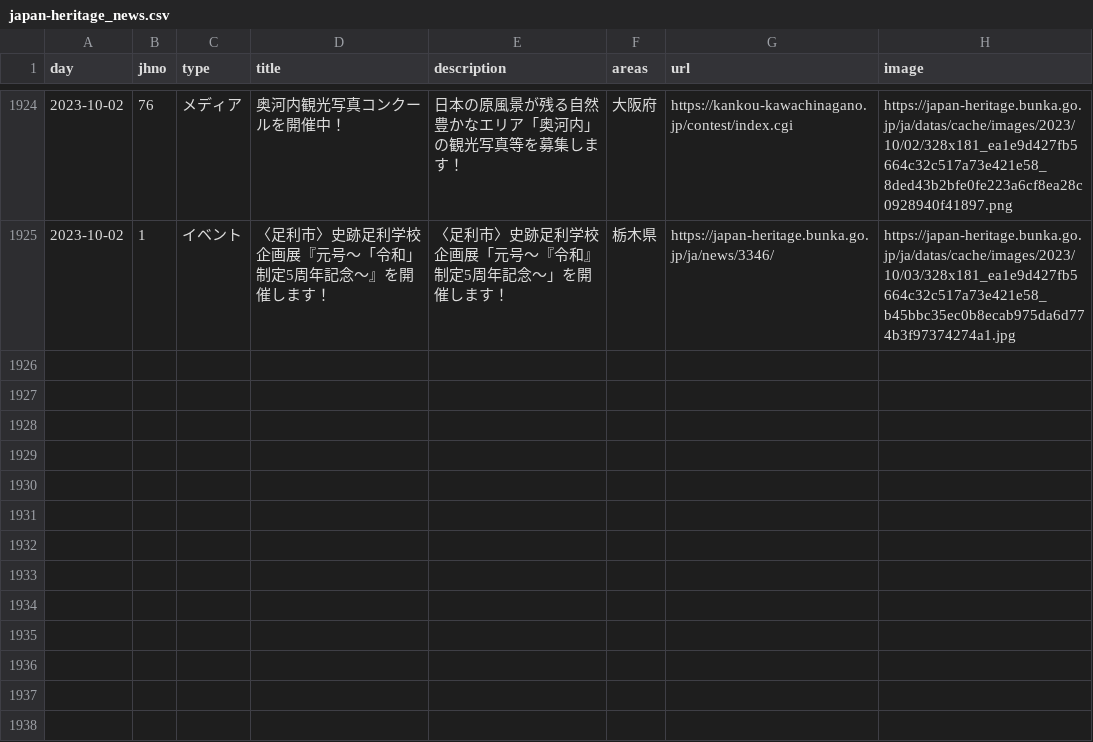
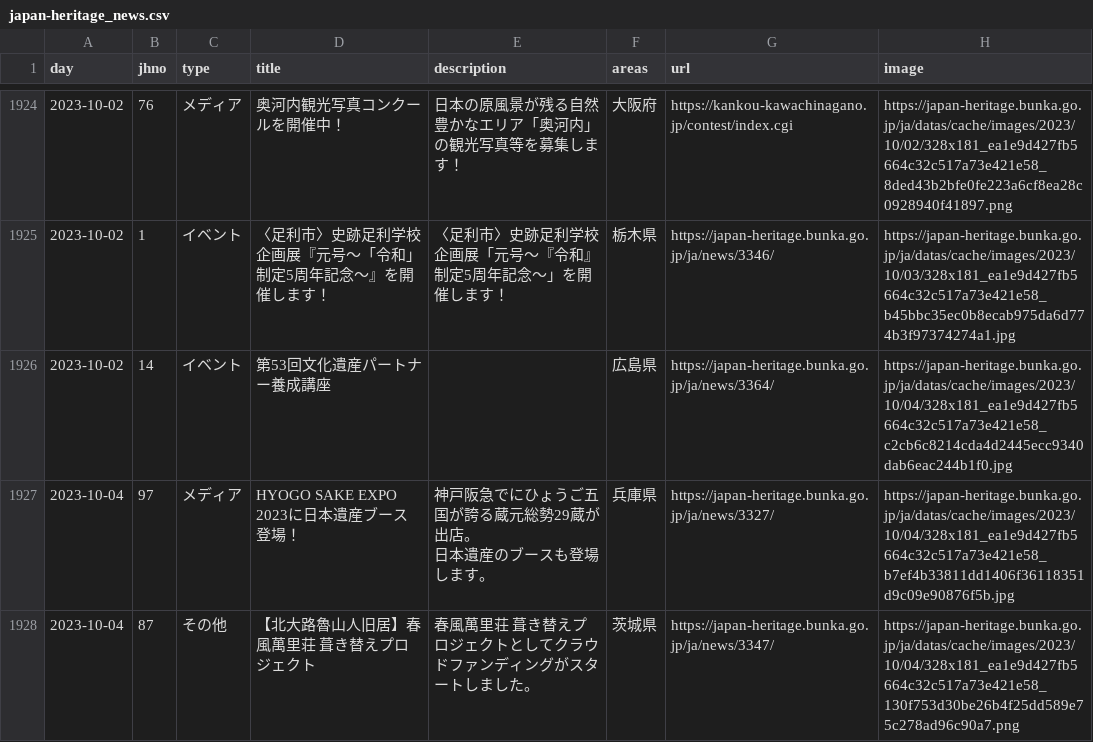
Before and after one commit to code4fukui/japan-heritage, a CSV file: japan-heritage_news.csv, drawn as a sheet; only a part is shown, gaps mark what is left out; ↵ is a line break in a cell; the diff names each change by its address in the sheet, - before the commit and + after, or states it on an @@ line.

Commit message:
update data

```diff
--- a/japan-heritage_news.csv
+++ b/japan-heritage_news.csv
+row 1926: 2023-10-02 | 14 | イベント | 第53回文化遺産パートナー養成講座 |  | 広島県 | https://japan-heritage.bunka.go.jp/ja/news/3364/ | https://japan-heritage.bunka.go.jp/ja/datas/cache/images/2023/10/04/328x181_ea1e9d427fb5664c32c517a73e421e58_c2cb6c8214cda4d2445ecc9340dab6eac244b1f0.jpg
+row 1927: 2023-10-04 | 97 | メディア | HYOGO SAKE EXPO 2023に日本遺産ブース登場！ | 神戸阪急でにひょうご五国が誇る蔵元総勢29蔵が出店。 ↵ 日本遺産のブースも登場します。 | 兵庫県 | https://japan-heritage.bunka.go.jp/ja/news/3327/ | https://japan-heritage.bunka.go.jp/ja/datas/cache/images/2023/10/04/328x181_ea1e9d427fb5664c32c517a73e421e58_b7ef4b33811dd1406f36118351d9c09e90876f5b.jpg
+row 1928: 2023-10-04 | 87 | その他 | 【北大路魯山人旧居】春風萬里荘 葺き替えプロジェクト | 春風萬里荘 葺き替えプロジェクトとしてクラウドファンディングがスタートしました。 | 茨城県 | https://japan-heritage.bunka.go.jp/ja/news/3347/ | https://japan-heritage.bunka.go.jp/ja/datas/cache/images/2023/10/04/328x181_ea1e9d427fb5664c32c517a73e421e58_130f753d30be26b4f25dd589e75c278ad96c90a7.png
```
Also changed, not shown: 2 other files.
